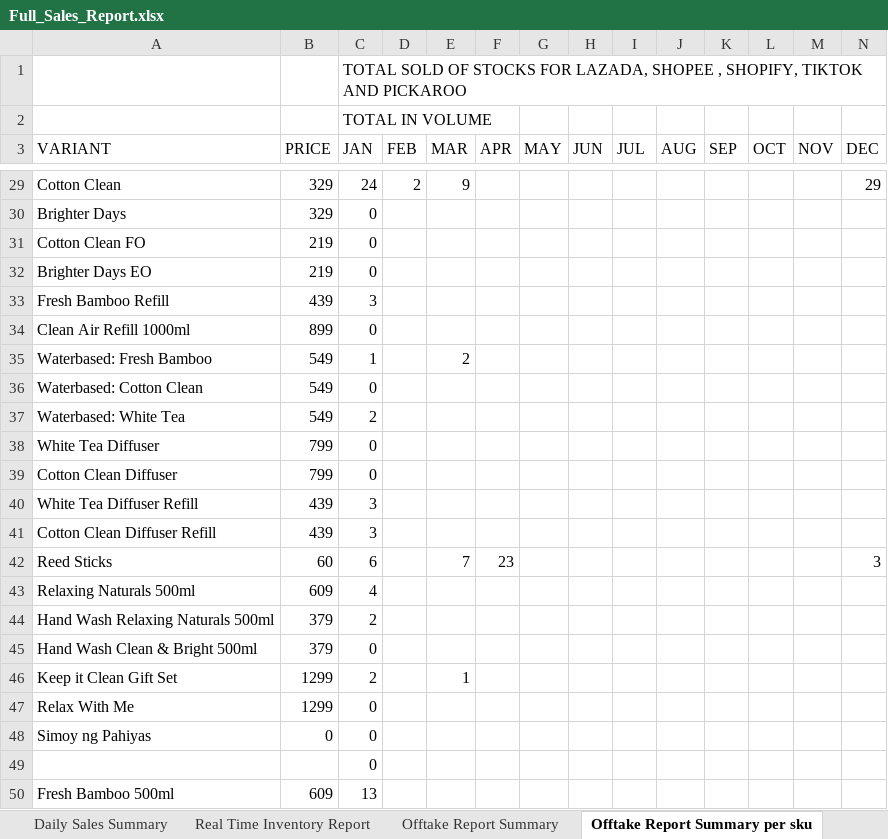
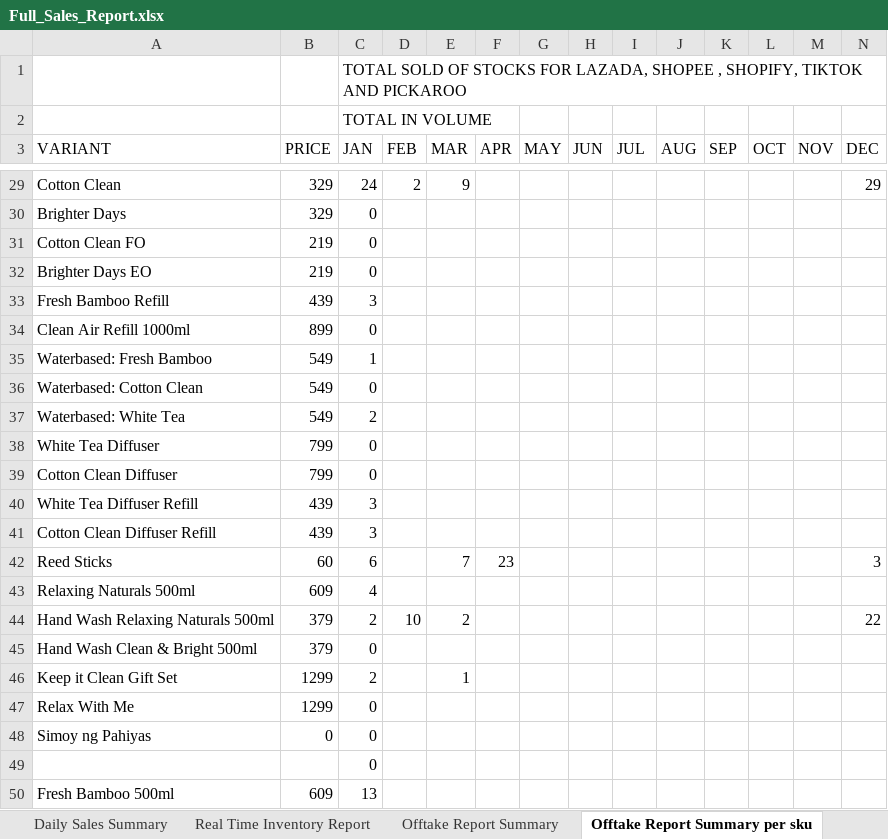
Before and after one commit to luismayrina/Sales-Report-Generator, an Excel workbook: sales_report_app/Full_Sales_Report.xlsx, sheet Offtake Report Summary per sku, drawn as a sheet; only a part is shown, gaps mark what is left out; values as stored, in another font and other column widths than the file's, no borders; the diff covers the shown part only; the diff names each change by its address in the sheet, - before the commit and + after, or states it on an @@ line.

Commit message:
Add GitNexus docs and improve SKU handling
Add GitNexus skill documentation and agent/context files (.claude/skills/*, AGENTS.md, CLAUDE.md) to provide guidance for querying and using GitNexus tools. Update SKU normalization and reporting logic to avoid incorrect substring matches by sorting mapping keys and using exact (case-insensitive) SKU equality; treat unmatched SKUs as new entries instead of logging them by: tightening match_sku, updating normalize_sku, changing write_offtake_per_sku to create rows for new/unmapped SKUs (copying row styles), removing unmapped-log flow and sheet, and adjusting function signatures. Also includes updated Full_Sales_Report.xlsx and a .DS_Store change.

```diff
--- a/sales_report_app/Full_Sales_Report.xlsx (sheet Offtake Report Summary per sku)
+++ b/sales_report_app/Full_Sales_Report.xlsx (sheet Offtake Report Summary per sku)
-E35 (MAR): 2
+E35 (MAR): (empty)
-D44 (FEB): (empty)
+D44 (FEB): 10
-E44 (MAR): (empty)
+E44 (MAR): 2
-N44 (DEC): (empty)
+N44 (DEC): 22
```
Also changed, not shown: 7 added rows and 13 edited cells elsewhere in this sheet, other sheet tabs, 12 other files.
